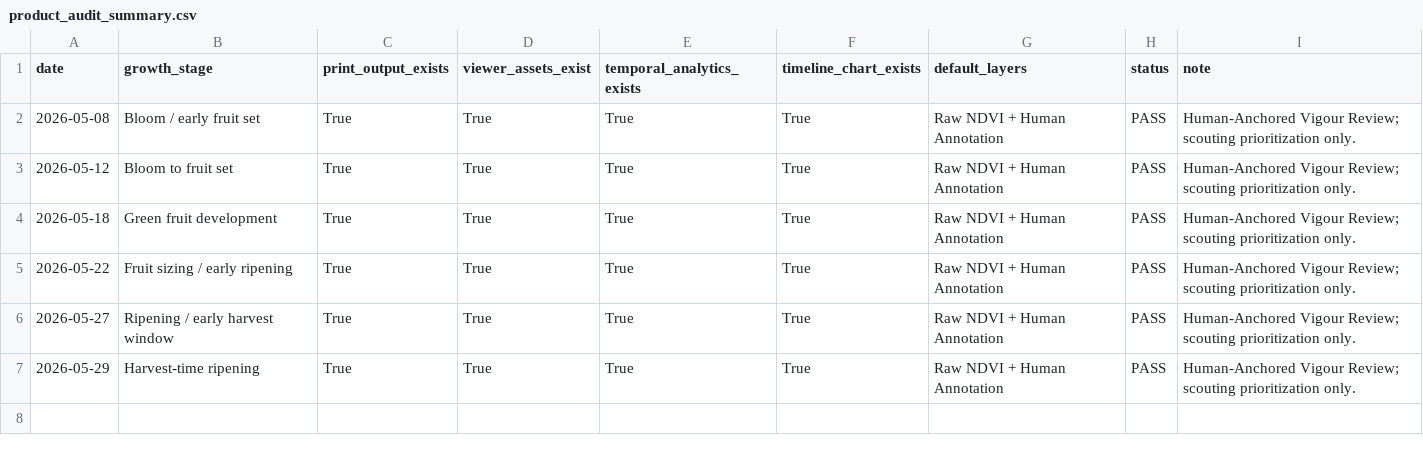
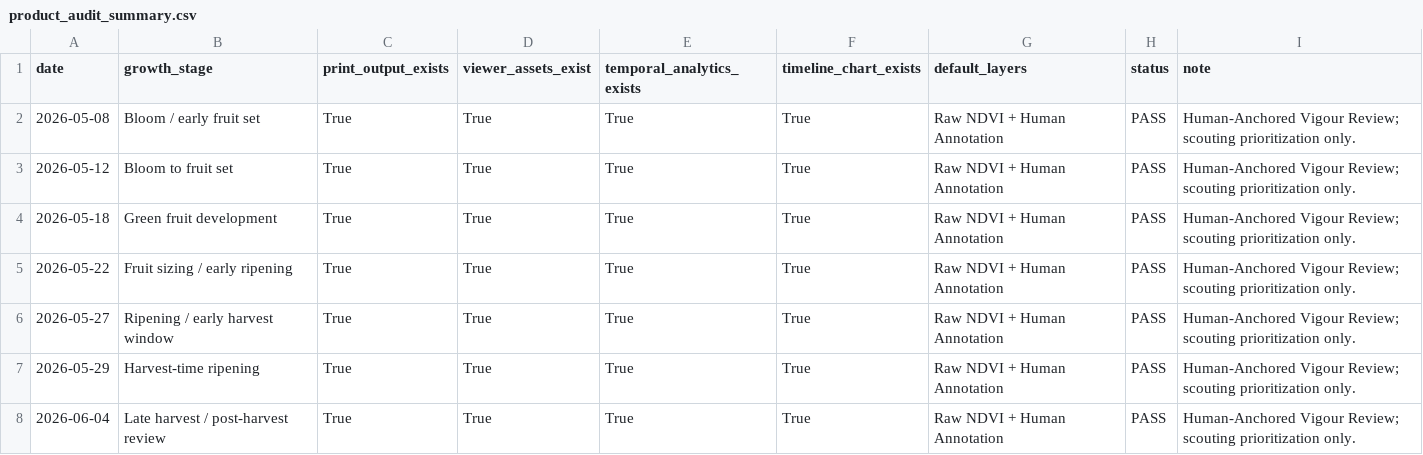
Before and after one commit to Chimera-Innovation/Chimera-Comparator, a CSV file: product_audit_summary.csv, drawn as a sheet; the diff names each change by its address in the sheet, - before the commit and + after, or states it on an @@ line.

```diff
--- a/product_audit_summary.csv
+++ b/product_audit_summary.csv
+row 8: 2026-06-04 | Late harvest / post-harvest review | True | True | True | True | Raw NDVI + Human Annotation | PASS | Human-Anchored Vigour Review; scouting prioritization only.
```
Also changed, not shown: daily_outputs/product_audit_summary.csv, temporal_analytics.csv, 45 other files.
